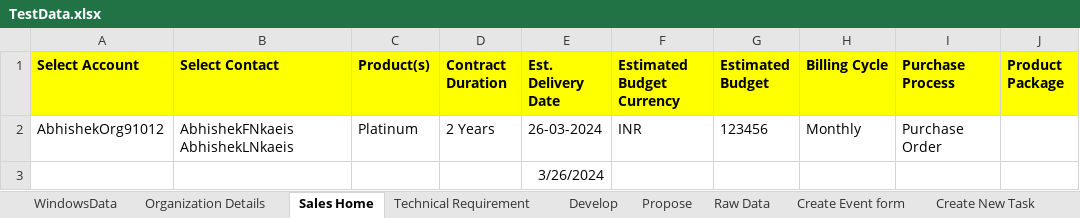
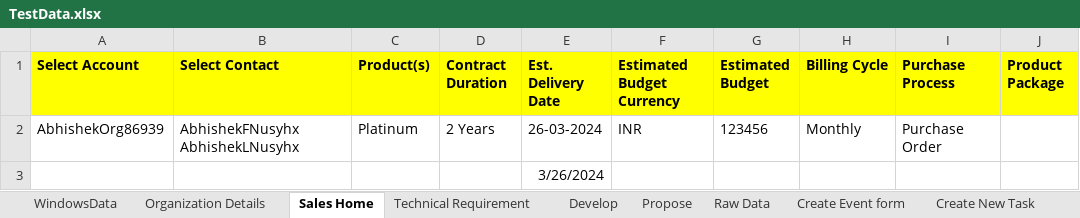
Before and after one commit to abhishekbirana/iCustomer_OSS_BSS, an Excel workbook: target/test-classes/TestData.xlsx, sheet Sales Home, drawn as a sheet; only a part is shown; values as stored, in another font and other column widths than the file's, no borders; the diff names each change by its address in the sheet, - before the commit and + after, or states it on an @@ line.

Commit message:
Abhishek-"190320241622"

```diff
--- a/target/test-classes/TestData.xlsx (sheet Sales Home)
+++ b/target/test-classes/TestData.xlsx (sheet Sales Home)
-A2 (Select Account): AbhishekOrg91012
+A2 (Select Account): AbhishekOrg86939
-B2 (Select Contact): AbhishekFNkaeis AbhishekLNkaeis
+B2 (Select Contact): AbhishekFNusyhx AbhishekLNusyhx
```
Also changed, not shown: sheet Organization Details, sheet WindowsData, 24 other files.
